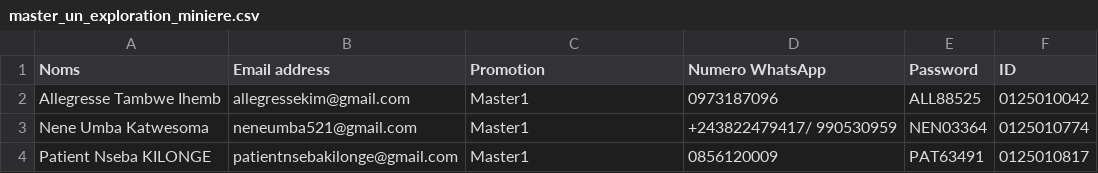
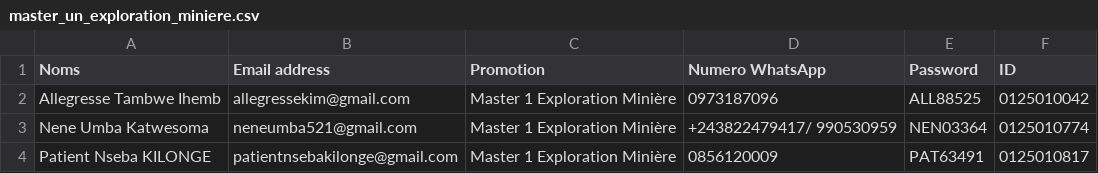
Before and after one commit to ksldavid/UNILU_GEOLOGIE_DEPOSITORY1, a CSV file: backend/prisma/students/master_un_exploration_miniere.csv, drawn as a sheet.

Commit message:
Update InvitationLetterManager to include academic titles and add student data import scripts

```diff
--- a/backend/prisma/students/master_un_exploration_miniere.csv
+++ b/backend/prisma/students/master_un_exploration_miniere.csv
@@ -1,4 +1,4 @@
 "Noms","Email address","Promotion","Numero WhatsApp","Password","ID",""
-"Allegresse Tambwe  Ihemb","allegressekim@gmail.com","Master1","0973187096","ALL88525","0125010042",""
-"Nene Umba Katwesoma","neneumba521@gmail.com","Master1","+243822479417/ 990530959","NEN03364","0125010774",""
-"Patient  Nseba  KILONGE","patientnsebakilonge@gmail.com","Master1","0856120009","PAT63491","0125010817",""
+"Allegresse Tambwe  Ihemb","allegressekim@gmail.com","Master 1 Exploration Minière","0973187096","ALL88525","0125010042",""
+"Nene Umba Katwesoma","neneumba521@gmail.com","Master 1 Exploration Minière","+243822479417/ 990530959","NEN03364","0125010774",""
+"Patient  Nseba  KILONGE","patientnsebakilonge@gmail.com","Master 1 Exploration Minière","0856120009","PAT63491","0125010817",""
```
Also changed, not shown: backend/prisma/students/master_un_geotchenique.csv, 9 other files.
